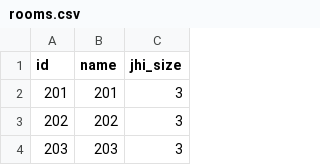
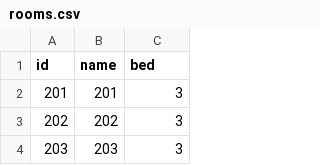
Before and after one commit to jofel/angular-hermancards, a CSV file: src/main/resources/config/liquibase/rooms.csv, drawn as a sheet; only a part is shown.

Commit message:
room entity size column renamed to bed 2

```diff
--- a/src/main/resources/config/liquibase/rooms.csv
+++ b/src/main/resources/config/liquibase/rooms.csv
@@ -1,2 +1,2 @@
-id;name;jhi_size
+id;name;bed
 201;201;3
```
Also changed, not shown: 1 other file.
